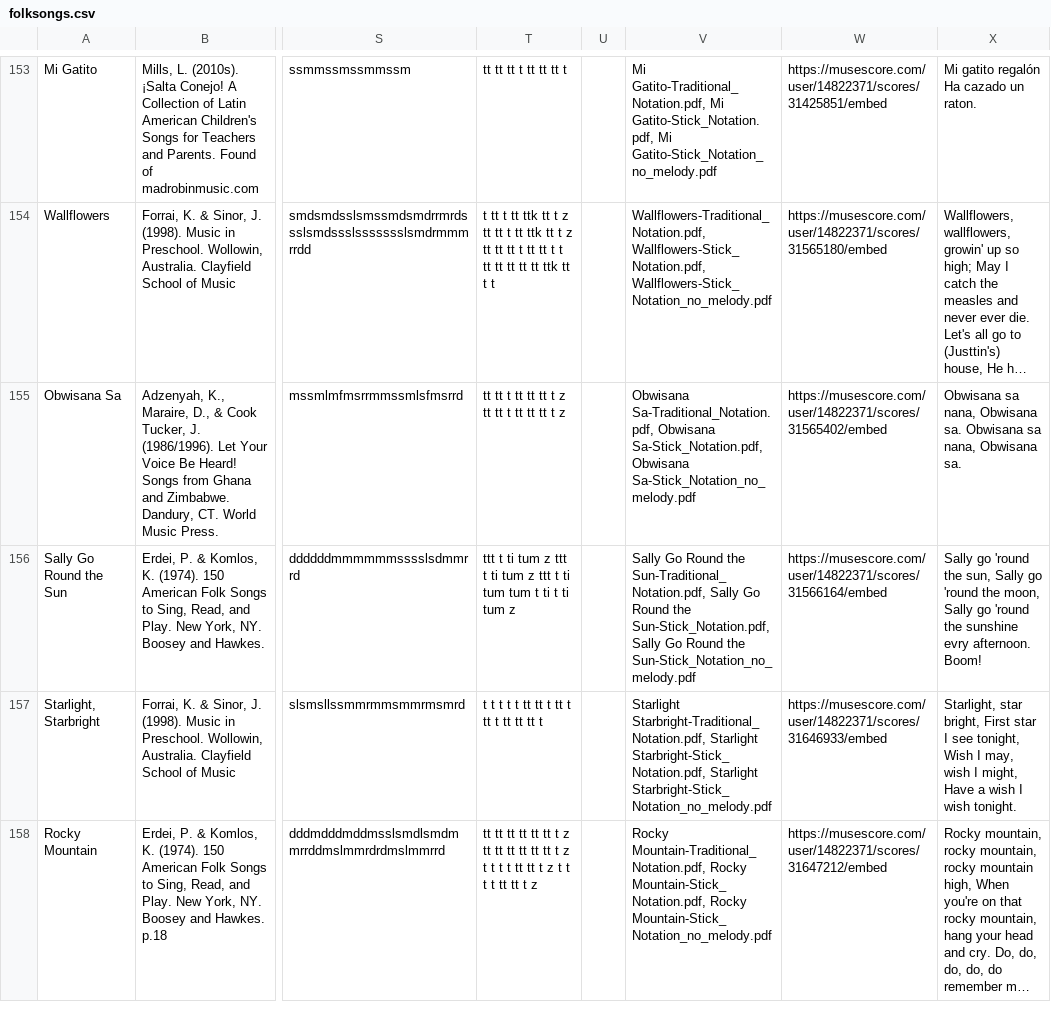
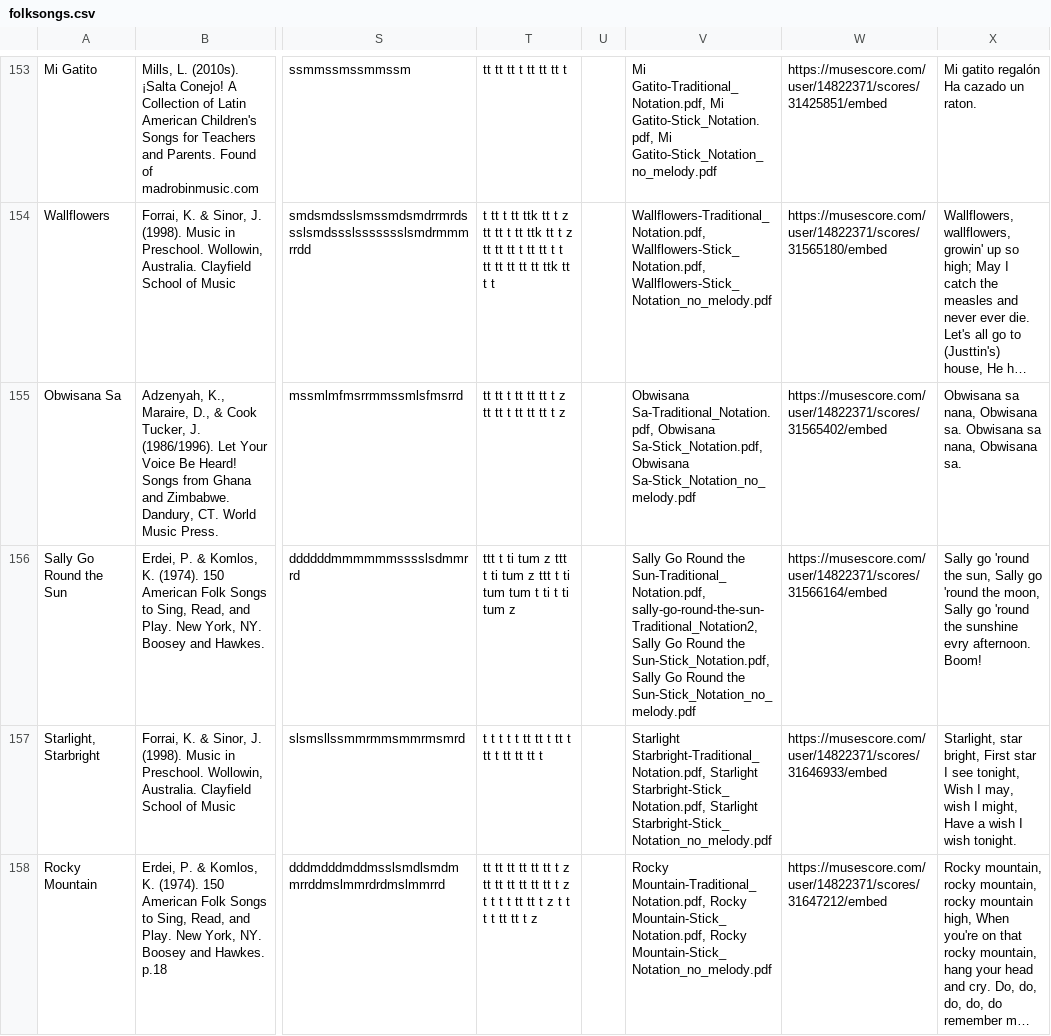
Before and after one commit to MasInYoFace/Folkedex, a CSV file: folksongs.csv, drawn as a sheet; only a part is shown, gaps mark what is left out; long unchanged cells end in …; the diff names each change by its address in the sheet, - before the commit and + after, or states it on an @@ line.

Commit message:
Add files via upload

```diff
--- a/folksongs.csv
+++ b/folksongs.csv
-V156: …the Sun-Traditional_Notation.pdf, Sally Go…
+V156: …the Sun-Traditional_Notation.pdf, sally-go-round-the-sun-Traditional_Notation2, Sally Go…
```
